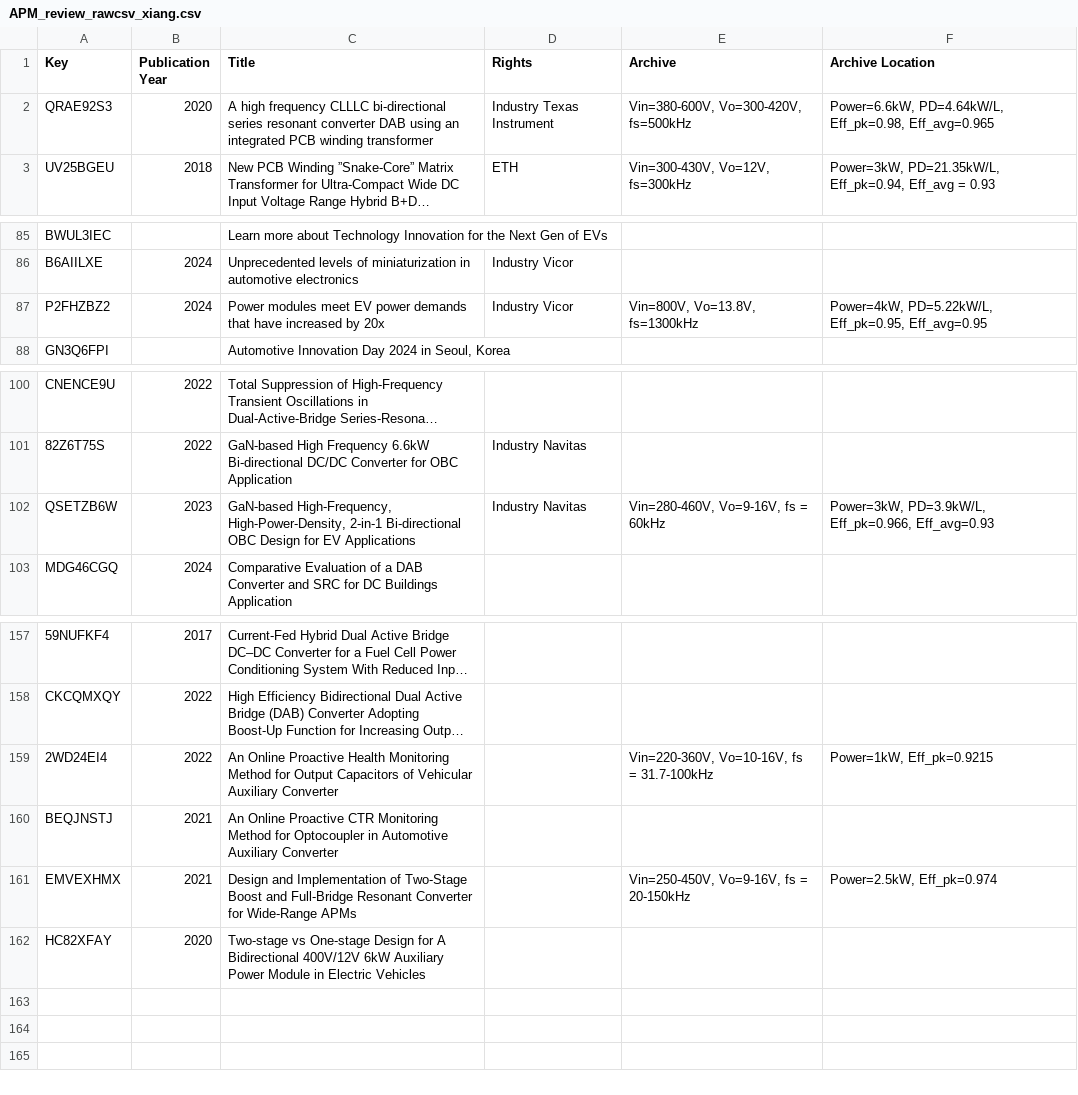
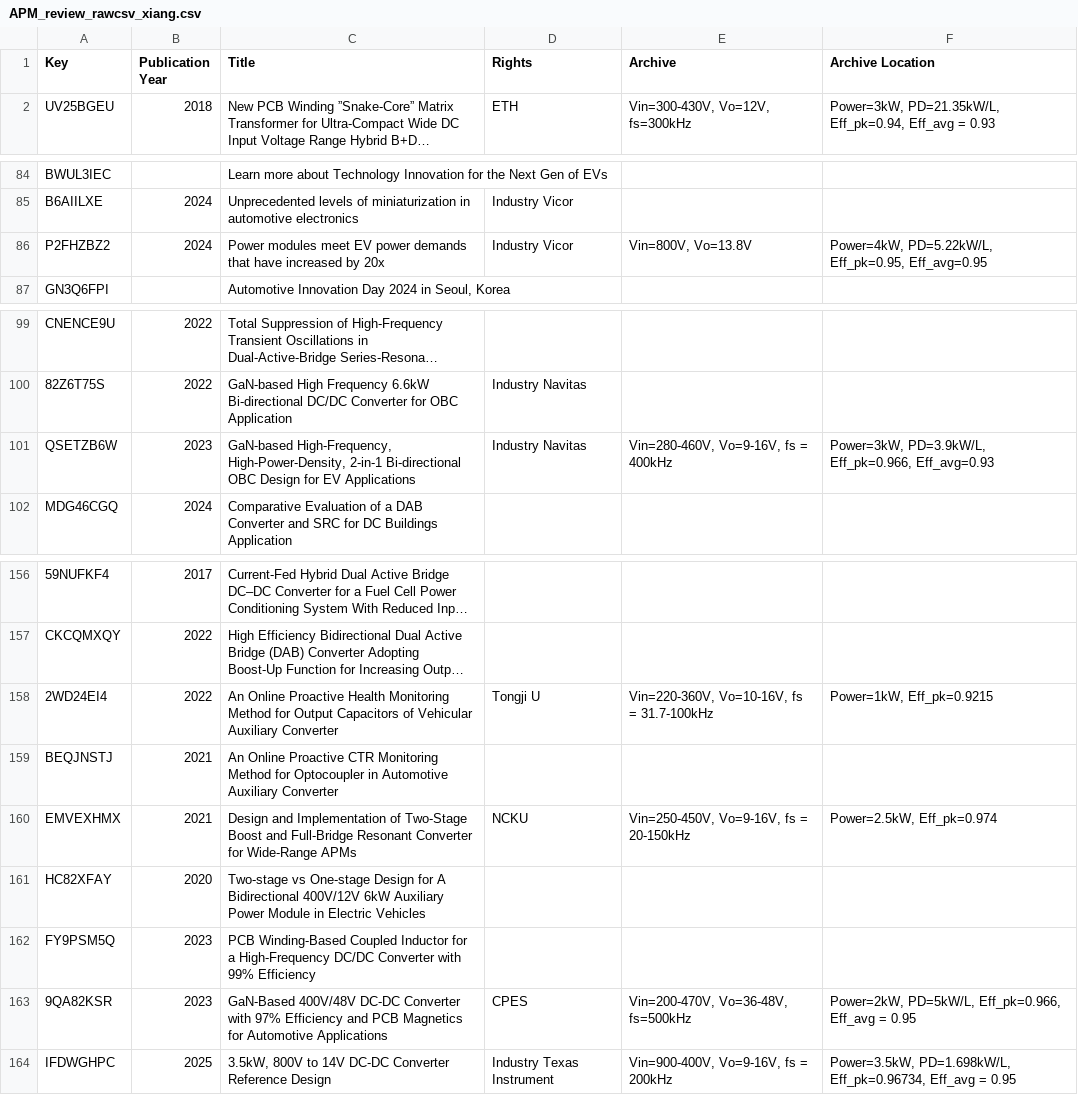
Before and after one commit to XiangZhangPE/APM_reference_plot, a CSV file: data/APM_review_rawcsv_xiang.csv, drawn as a sheet; only a part is shown, gaps mark what is left out; long unchanged cells end in …; removed rows and columns are numbered as before the commit, all else as after; the diff names each change by its address in the sheet, - before the commit and + after, or states it on an @@ line.

```diff
--- a/data/APM_review_rawcsv_xiang.csv
+++ b/data/APM_review_rawcsv_xiang.csv
-row 2: QRAE92S3 | 2020 | A high frequency CLLLC bi-directional series resonant converter DAB using an integrated PCB winding transformer | Industry Texas Instrument | Vin=380-600V, Vo=300-420V, fs=500kHz | Power=6.6kW, PD=4.64kW/L, Eff_pk=0.98, Eff_avg=0.965
-E86 (Archive): Vin=800V, Vo=13.8V, fs=1300kHz
+E86 (Archive): Vin=800V, Vo=13.8V
-E101 (Archive): Vin=280-460V, Vo=9-16V, fs = 60kHz
+E101 (Archive): Vin=280-460V, Vo=9-16V, fs = 400kHz
-D158 (Rights): (empty)
+D158 (Rights): Tongji U
-D160 (Rights): (empty)
+D160 (Rights): NCKU
+row 162: FY9PSM5Q | 2023 | PCB Winding-Based Coupled Inductor for a High-Frequency DC/DC Converter with 99% Efficiency
+row 163: 9QA82KSR | 2023 | GaN-Based 400V/48V DC-DC Converter with 97% Efficiency and PCB Magnetics for Automotive Applications | CPES | Vin=200-470V, Vo=36-48V, fs=500kHz | Power=2kW, PD=5kW/L, Eff_pk=0.966, Eff_avg = 0.95
+row 164: IFDWGHPC | 2025 | 3.5kW, 800V to 14V DC-DC Converter Reference Design | Industry Texas Instrument | Vin=900-400V, Vo=9-16V, fs = 200kHz | Power=3.5kW, PD=1.698kW/L, Eff_pk=0.96734, Eff_avg = 0.95
```
Also changed, not shown: data/APM_review_bib_temp.csv, data/APM_review_good_xiang.csv, 48 other files.
